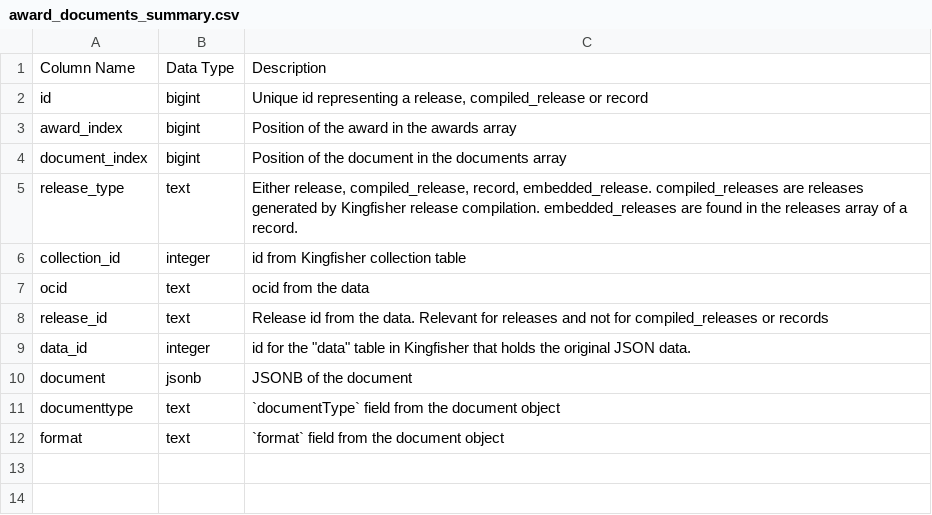
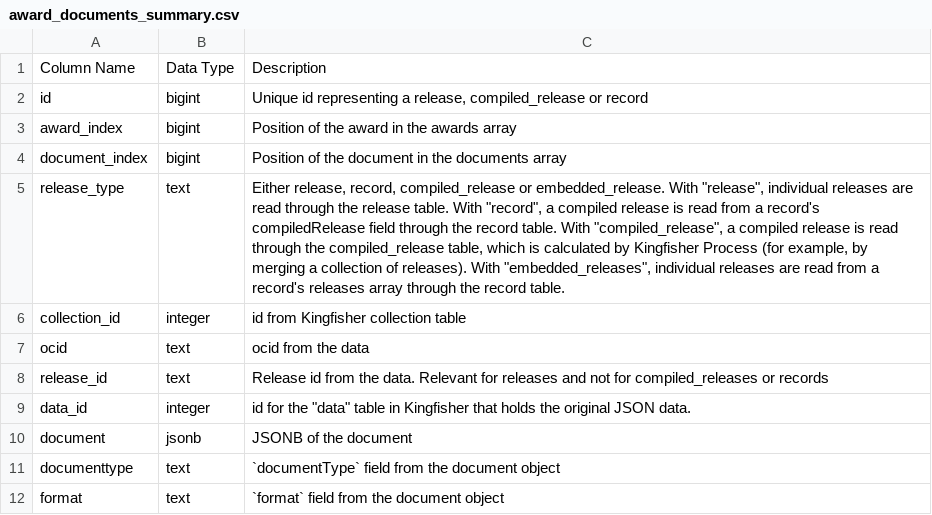
Before and after one commit to open-contracting/kingfisher-summarize, a CSV file: docs/definitions/award_documents_summary.csv, drawn as a sheet.

Commit message:
docs: @jpmckinney's updates to make embedded release docs more readable
Co-authored-by: James McKinney <26463+jpmckinney@users.noreply.github.com>

```diff
--- a/docs/definitions/award_documents_summary.csv
+++ b/docs/definitions/award_documents_summary.csv
@@ -4,3 +4,3 @@ award_index,bigint,Position of the award in the awards array
 document_index,bigint,Position of the document in the documents array
-release_type,text,"Either release, compiled_release, record, embedded_release. compiled_releases are releases generated by Kingfisher release compilation. embedded_releases are found in the releases array of a record."
+release_type,text,"Either release, record, compiled_release or embedded_release. With ""release"", individual releases are read through the release table. With ""record"", a compiled release is read from a record's compiledRelease field through the record table. With ""compiled_release"", a compiled release is read through the compiled_release table, which is calculated by Kingfisher Process (for example, by merging a collection of releases). With ""embedded_releases"", individual releases are read from a record's releases array through the record table."
 collection_id,integer,id from Kingfisher collection table
```
Also changed, not shown: docs/definitions/award_items_summary.csv, docs/definitions/award_suppliers_summary.csv, 25 other files.
